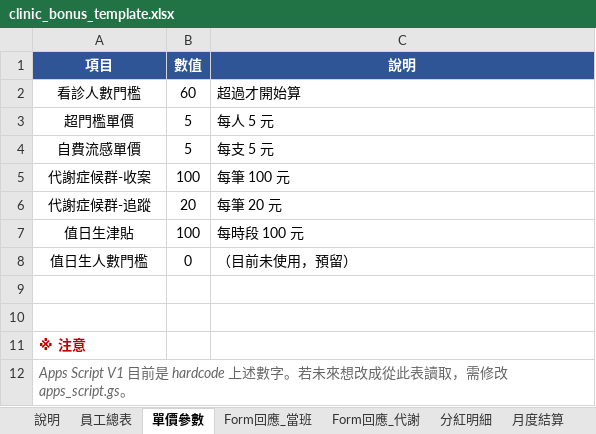
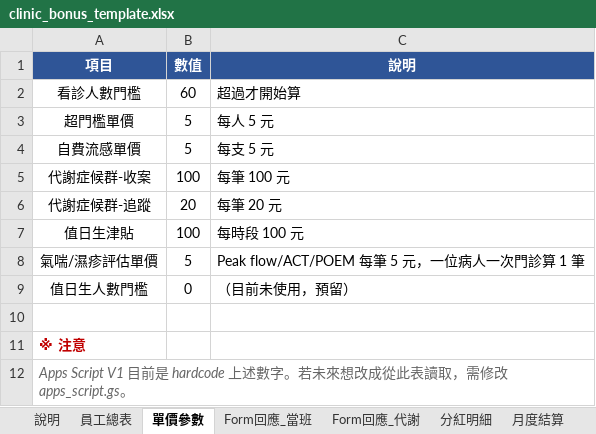
Before and after one commit to kentsui3000/clinic, an Excel workbook: clinic_bonus_template.xlsx, sheet 單價參數, drawn as a sheet; values as stored, in another font and other column widths than the file's, no borders; removed rows and columns are numbered as before the commit, all else as after; the diff names each change by its address in the sheet, - before the commit and + after, or states it on an @@ line.

```diff
--- a/clinic_bonus_template.xlsx (sheet 單價參數)
+++ b/clinic_bonus_template.xlsx (sheet 單價參數)
+row 8: 氣喘/濕疹評估單價 | 5 | Peak flow/ACT/POEM 每筆 5 元，一位病人一次門診算 1 筆
-row 9: (empty)
```
Also changed, not shown: sheet Form回應_當班, sheet 說明, sheet 分紅明細, sheet 月度結算, 3 other files.
